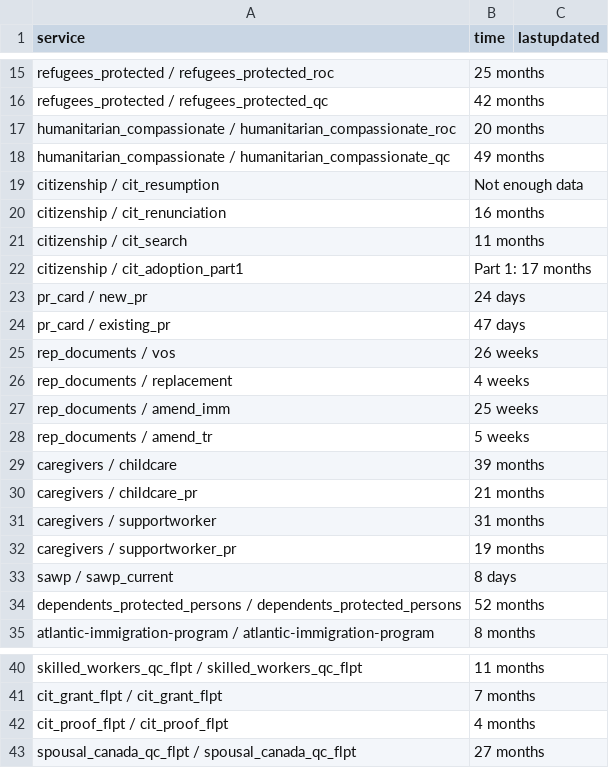
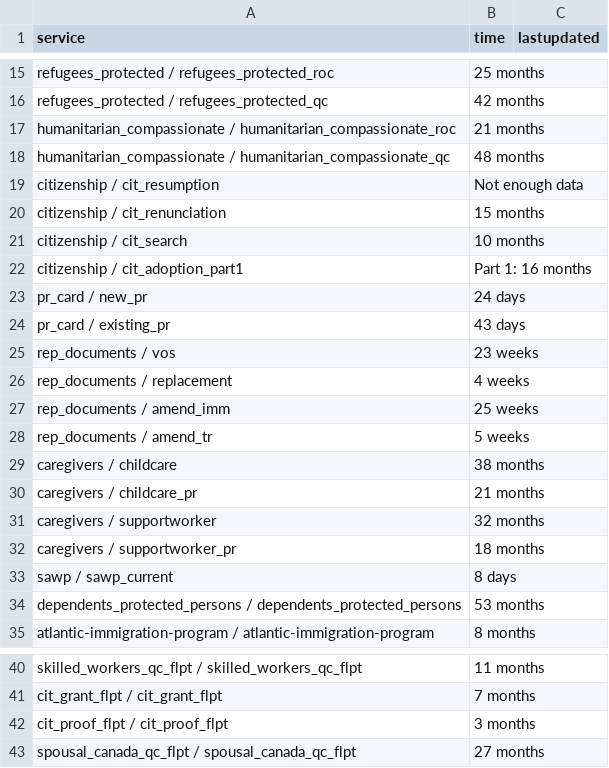
Before and after one commit to suhaibmujahid/cic-processing-times, a CSV file: data-ptime-non-country-en.csv, drawn as a sheet; only a part is shown, gaps mark what is left out; the diff covers the shown part only.

Commit message:
Flat: latest data (2024-12-04T00:30:33.912Z) {   "date": "2024-12-04T00:30:33.912Z",   "files": [     {       "name": "data-ptime-en.csv",       "deltaBytes": 71,       "source": "https://www.canada.ca/content/dam/ircc/documents/json/data-ptime-en.json"     },     {       "name": "data-ptime-en.json",       "deltaBytes": 71,       "source": "https://www.canada.ca/content/dam/ircc/documents/json/data-ptime-en.json"     },     {       "name": "formatted-data-ptime-en.csv",       "deltaBytes": -41,       "source": "https://www.canada.ca/content/dam/ircc/documents/json/data-ptime-en.json"     },     {       "name": "formatted-selected-countries-data-ptime-en.csv",       "deltaBytes": -3,       "source": "https://www.canada.ca/content/dam/ircc/documents/json/data-ptime-en.json"     },     {       "name": "data-ptime-non-country-en.csv",       "deltaBytes": -2,       "source": "https://www.canada.ca/content/dam/ircc/documents/json/data-ptime-non-country-en.json"     },     {       "name": "data-ptime-non-country-en.json",       "deltaBytes": -1,       "source": "https://www.canada.ca/content/dam/ircc/documents/json/data-ptime-non-country-en.json"     }   ] }

```diff
--- a/data-ptime-non-country-en.csv
+++ b/data-ptime-non-country-en.csv
@@ -16,11 +16,11 @@ refugees_protected / refugees_protected_roc,25 months,
 refugees_protected / refugees_protected_qc,42 months,
-humanitarian_compassionate / humanitarian_compassionate_roc,20 months,
-humanitarian_compassionate / humanitarian_compassionate_qc,49 months,
+humanitarian_compassionate / humanitarian_compassionate_roc,21 months,
+humanitarian_compassionate / humanitarian_compassionate_qc,48 months,
 citizenship / cit_resumption,Not enough data,
-citizenship / cit_renunciation,16 months,
-citizenship / cit_search,11 months,
-citizenship / cit_adoption_part1,Part 1: 17 months,
+citizenship / cit_renunciation,15 months,
+citizenship / cit_search,10 months,
+citizenship / cit_adoption_part1,Part 1: 16 months,
 pr_card / new_pr,24 days,
-pr_card / existing_pr,47 days,
-rep_documents / vos,26 weeks,
+pr_card / existing_pr,43 days,
+rep_documents / vos,23 weeks,
 rep_documents / replacement,4 weeks,
@@ -28,8 +28,8 @@ rep_documents / amend_imm,25 weeks,
 rep_documents / amend_tr,5 weeks,
-caregivers / childcare,39 months,
+caregivers / childcare,38 months,
 caregivers / childcare_pr,21 months,
-caregivers / supportworker,31 months,
-caregivers / supportworker_pr,19 months,
+caregivers / supportworker,32 months,
+caregivers / supportworker_pr,18 months,
 sawp / sawp_current,8 days,
-dependents_protected_persons / dependents_protected_persons,52 months,
+dependents_protected_persons / dependents_protected_persons,53 months,
 atlantic-immigration-program / atlantic-immigration-program,8 months,
@@ -41,3 +41,3 @@ skilled_workers_qc_flpt / skilled_workers_qc_flpt,11 months,
 cit_grant_flpt / cit_grant_flpt,7 months,
-cit_proof_flpt / cit_proof_flpt,4 months,
+cit_proof_flpt / cit_proof_flpt,3 months,
 spousal_canada_qc_flpt / spousal_canada_qc_flpt,27 months,
```
Also changed, not shown: 7 edited cells elsewhere in this file, data-ptime-en.csv, formatted-data-ptime-en.csv, 3 other files.
